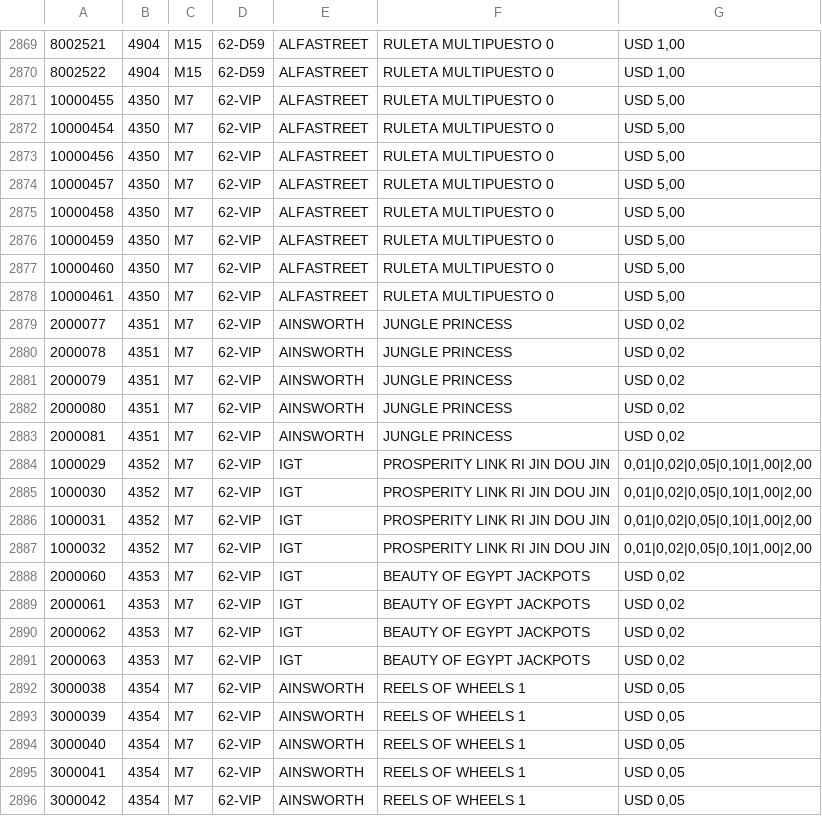
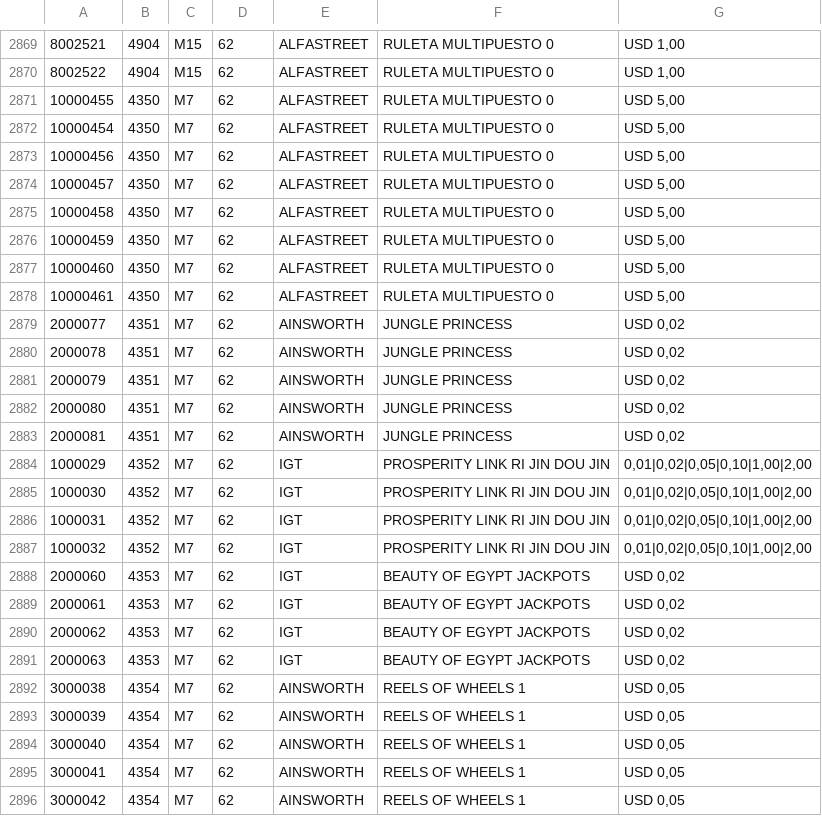
Before and after one commit to edariozzi-design/buscador-maquinas, a CSV file: buscador_maquinas.csv, drawn as a sheet; only a part is shown, gaps mark what is left out; the diff covers the shown part only.

```diff
--- a/buscador_maquinas.csv
+++ b/buscador_maquinas.csv
@@ -2869,28 +2869,28 @@
-8002521;4904;M15;62-D59;ALFASTREET;RULETA MULTIPUESTO 0;USD 1,00
-8002522;4904;M15;62-D59;ALFASTREET;RULETA MULTIPUESTO 0;USD 1,00
-10000455;4350;M7;62-VIP;ALFASTREET;RULETA MULTIPUESTO 0;USD 5,00
-10000454;4350;M7;62-VIP;ALFASTREET;RULETA MULTIPUESTO 0;USD 5,00
-10000456;4350;M7;62-VIP;ALFASTREET;RULETA MULTIPUESTO 0;USD 5,00
-10000457;4350;M7;62-VIP;ALFASTREET;RULETA MULTIPUESTO 0;USD 5,00
-10000458;4350;M7;62-VIP;ALFASTREET;RULETA MULTIPUESTO 0;USD 5,00
-10000459;4350;M7;62-VIP;ALFASTREET;RULETA MULTIPUESTO 0;USD 5,00
-10000460;4350;M7;62-VIP;ALFASTREET;RULETA MULTIPUESTO 0;USD 5,00
-10000461;4350;M7;62-VIP;ALFASTREET;RULETA MULTIPUESTO 0;USD 5,00
-2000077;4351;M7;62-VIP;AINSWORTH;JUNGLE PRINCESS;USD 0,02
-2000078;4351;M7;62-VIP;AINSWORTH;JUNGLE PRINCESS;USD 0,02
-2000079;4351;M7;62-VIP;AINSWORTH;JUNGLE PRINCESS;USD 0,02
-2000080;4351;M7;62-VIP;AINSWORTH;JUNGLE PRINCESS;USD 0,02
-2000081;4351;M7;62-VIP;AINSWORTH;JUNGLE PRINCESS;USD 0,02
-1000029;4352;M7;62-VIP;IGT;PROSPERITY LINK RI JIN DOU JIN;0,01|0,02|0,05|0,10|1,00|2,00
-1000030;4352;M7;62-VIP;IGT;PROSPERITY LINK RI JIN DOU JIN;0,01|0,02|0,05|0,10|1,00|2,00
-1000031;4352;M7;62-VIP;IGT;PROSPERITY LINK RI JIN DOU JIN;0,01|0,02|0,05|0,10|1,00|2,00
-1000032;4352;M7;62-VIP;IGT;PROSPERITY LINK RI JIN DOU JIN;0,01|0,02|0,05|0,10|1,00|2,00
-2000060;4353;M7;62-VIP;IGT;BEAUTY OF EGYPT JACKPOTS;USD 0,02
-2000061;4353;M7;62-VIP;IGT;BEAUTY OF EGYPT JACKPOTS;USD 0,02
-2000062;4353;M7;62-VIP;IGT;BEAUTY OF EGYPT JACKPOTS;USD 0,02
-2000063;4353;M7;62-VIP;IGT;BEAUTY OF EGYPT JACKPOTS;USD 0,02
-3000038;4354;M7;62-VIP;AINSWORTH;REELS OF WHEELS 1;USD 0,05
-3000039;4354;M7;62-VIP;AINSWORTH;REELS OF WHEELS 1;USD 0,05
-3000040;4354;M7;62-VIP;AINSWORTH;REELS OF WHEELS 1;USD 0,05
-3000041;4354;M7;62-VIP;AINSWORTH;REELS OF WHEELS 1;USD 0,05
-3000042;4354;M7;62-VIP;AINSWORTH;REELS OF WHEELS 1;USD 0,05
+8002521;4904;M15;62;ALFASTREET;RULETA MULTIPUESTO 0;USD 1,00
+8002522;4904;M15;62;ALFASTREET;RULETA MULTIPUESTO 0;USD 1,00
+10000455;4350;M7;62;ALFASTREET;RULETA MULTIPUESTO 0;USD 5,00
+10000454;4350;M7;62;ALFASTREET;RULETA MULTIPUESTO 0;USD 5,00
+10000456;4350;M7;62;ALFASTREET;RULETA MULTIPUESTO 0;USD 5,00
+10000457;4350;M7;62;ALFASTREET;RULETA MULTIPUESTO 0;USD 5,00
+10000458;4350;M7;62;ALFASTREET;RULETA MULTIPUESTO 0;USD 5,00
+10000459;4350;M7;62;ALFASTREET;RULETA MULTIPUESTO 0;USD 5,00
+10000460;4350;M7;62;ALFASTREET;RULETA MULTIPUESTO 0;USD 5,00
+10000461;4350;M7;62;ALFASTREET;RULETA MULTIPUESTO 0;USD 5,00
+2000077;4351;M7;62;AINSWORTH;JUNGLE PRINCESS;USD 0,02
+2000078;4351;M7;62;AINSWORTH;JUNGLE PRINCESS;USD 0,02
+2000079;4351;M7;62;AINSWORTH;JUNGLE PRINCESS;USD 0,02
+2000080;4351;M7;62;AINSWORTH;JUNGLE PRINCESS;USD 0,02
+2000081;4351;M7;62;AINSWORTH;JUNGLE PRINCESS;USD 0,02
+1000029;4352;M7;62;IGT;PROSPERITY LINK RI JIN DOU JIN;0,01|0,02|0,05|0,10|1,00|2,00
+1000030;4352;M7;62;IGT;PROSPERITY LINK RI JIN DOU JIN;0,01|0,02|0,05|0,10|1,00|2,00
+1000031;4352;M7;62;IGT;PROSPERITY LINK RI JIN DOU JIN;0,01|0,02|0,05|0,10|1,00|2,00
+1000032;4352;M7;62;IGT;PROSPERITY LINK RI JIN DOU JIN;0,01|0,02|0,05|0,10|1,00|2,00
+2000060;4353;M7;62;IGT;BEAUTY OF EGYPT JACKPOTS;USD 0,02
+2000061;4353;M7;62;IGT;BEAUTY OF EGYPT JACKPOTS;USD 0,02
+2000062;4353;M7;62;IGT;BEAUTY OF EGYPT JACKPOTS;USD 0,02
+2000063;4353;M7;62;IGT;BEAUTY OF EGYPT JACKPOTS;USD 0,02
+3000038;4354;M7;62;AINSWORTH;REELS OF WHEELS 1;USD 0,05
+3000039;4354;M7;62;AINSWORTH;REELS OF WHEELS 1;USD 0,05
+3000040;4354;M7;62;AINSWORTH;REELS OF WHEELS 1;USD 0,05
+3000041;4354;M7;62;AINSWORTH;REELS OF WHEELS 1;USD 0,05
+3000042;4354;M7;62;AINSWORTH;REELS OF WHEELS 1;USD 0,05
```
Also changed, not shown: 69 edited cells elsewhere in this file.
